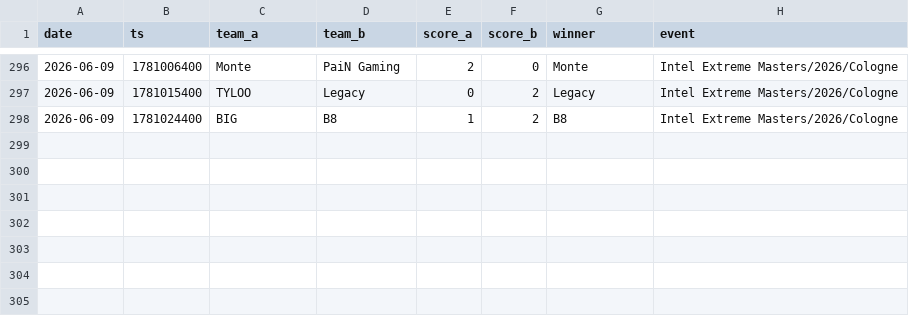
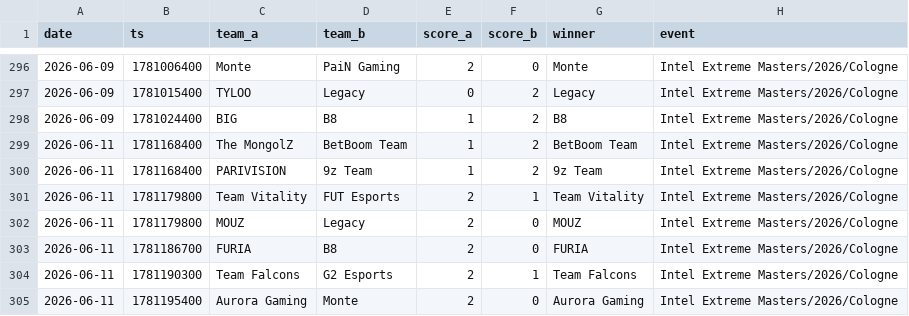
Before and after one commit to ChenxingJi-Innovate/Esports-Oracle, a CSV file: data/processed/cs2_matches.csv, drawn as a sheet; only a part is shown, gaps mark what is left out.

```diff
--- a/data/processed/cs2_matches.csv
+++ b/data/processed/cs2_matches.csv
@@ -298 +298,8 @@ date,ts,team_a,team_b,score_a,score_b,winner,event
 2026-06-09,1781024400,BIG,B8,1,2,B8,Intel Extreme Masters/2026/Cologne
+2026-06-11,1781168400,The MongolZ,BetBoom Team,1,2,BetBoom Team,Intel Extreme Masters/2026/Cologne
+2026-06-11,1781168400,PARIVISION,9z Team,1,2,9z Team,Intel Extreme Masters/2026/Cologne
+2026-06-11,1781179800,Team Vitality,FUT Esports,2,1,Team Vitality,Intel Extreme Masters/2026/Cologne
+2026-06-11,1781179800,MOUZ,Legacy,2,0,MOUZ,Intel Extreme Masters/2026/Cologne
+2026-06-11,1781186700,FURIA,B8,2,0,FURIA,Intel Extreme Masters/2026/Cologne
+2026-06-11,1781190300,Team Falcons,G2 Esports,2,1,Team Falcons,Intel Extreme Masters/2026/Cologne
+2026-06-11,1781195400,Aurora Gaming,Monte,2,0,Aurora Gaming,Intel Extreme Masters/2026/Cologne
```
Also changed, not shown: 6 other files.
